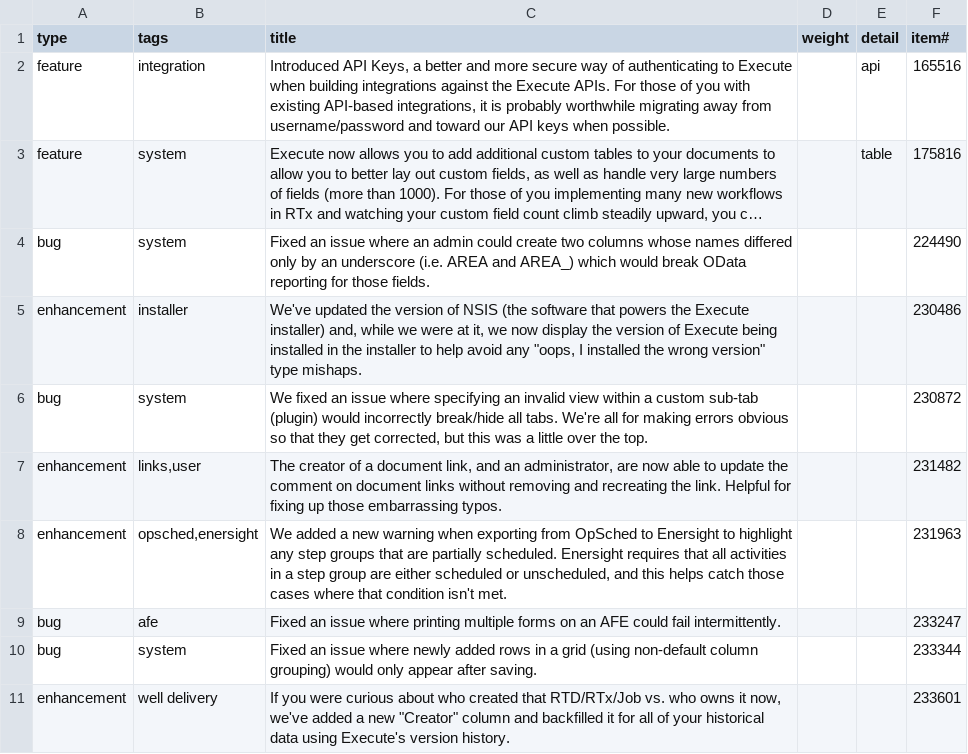
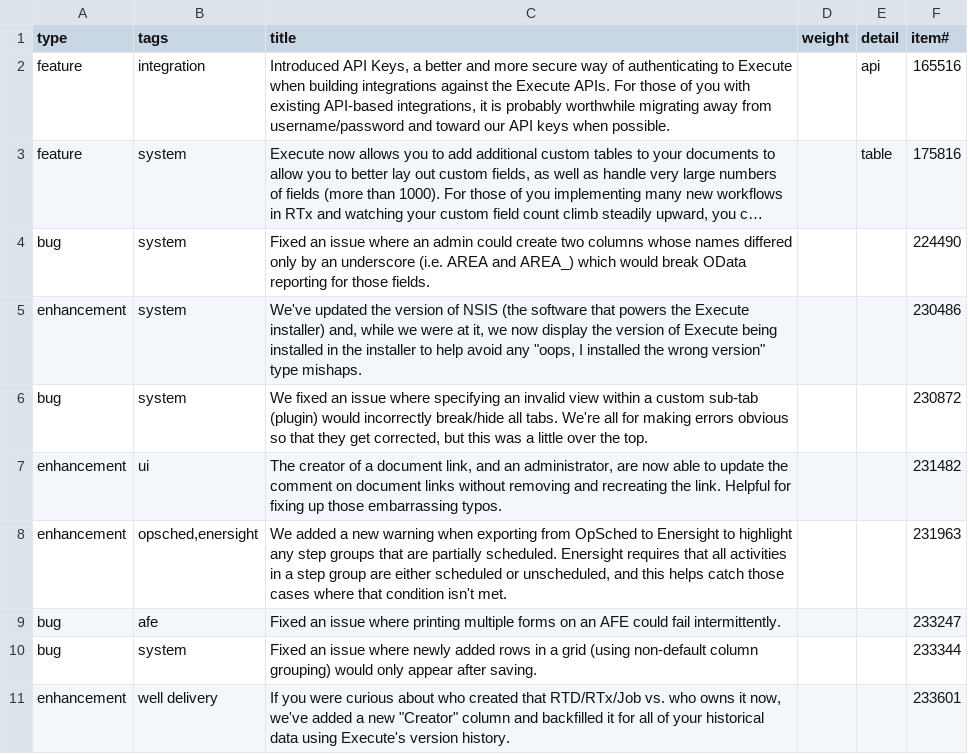
Before and after one commit to aucerna/execute-release-notes, a CSV file: content/21.1.234/items.csv, drawn as a sheet; only a part is shown; long unchanged cells end in …; the diff names each change by its address in the sheet, - before the commit and + after, or states it on an @@ line.

```diff
--- a/content/21.1.234/items.csv
+++ b/content/21.1.234/items.csv
-B5 (tags): installer
+B5 (tags): system
-B7 (tags): links,user
+B7 (tags): ui
```
Also changed, not shown: content/21.0.0/items.csv, content/21.1.222/items.csv, 21 other files.
